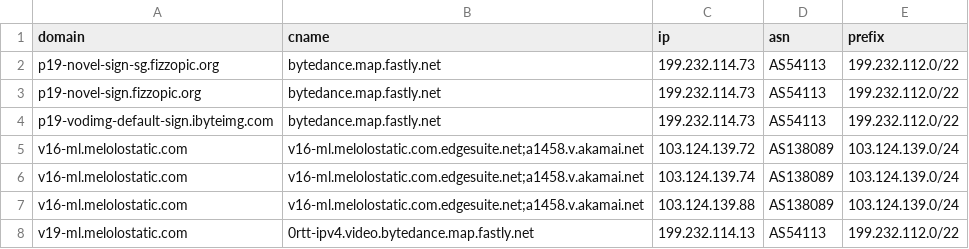
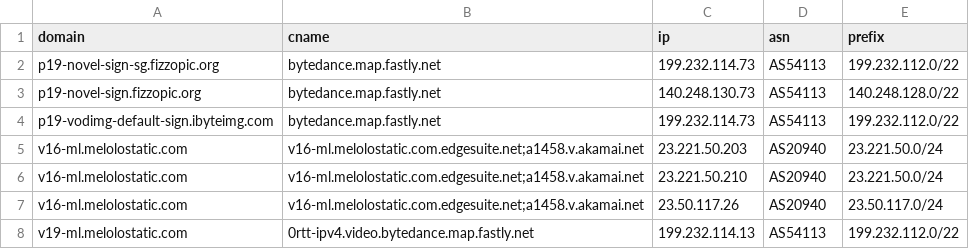
Before and after one commit to virky/mikrotik-address-list, a CSV file: melolo.csv, drawn as a sheet.

Commit message:
Auto update Melolo address list

```diff
--- a/melolo.csv
+++ b/melolo.csv
@@ -2,7 +2,7 @@ domain,cname,ip,asn,prefix
 p19-novel-sign-sg.fizzopic.org,bytedance.map.fastly.net,199.232.114.73,AS54113,199.232.112.0/22
-p19-novel-sign.fizzopic.org,bytedance.map.fastly.net,199.232.114.73,AS54113,199.232.112.0/22
+p19-novel-sign.fizzopic.org,bytedance.map.fastly.net,140.248.130.73,AS54113,140.248.128.0/22
 p19-vodimg-default-sign.ibyteimg.com,bytedance.map.fastly.net,199.232.114.73,AS54113,199.232.112.0/22
-v16-ml.melolostatic.com,v16-ml.melolostatic.com.edgesuite.net;a1458.v.akamai.net,103.124.139.72,AS138089,103.124.139.0/24
-v16-ml.melolostatic.com,v16-ml.melolostatic.com.edgesuite.net;a1458.v.akamai.net,103.124.139.74,AS138089,103.124.139.0/24
-v16-ml.melolostatic.com,v16-ml.melolostatic.com.edgesuite.net;a1458.v.akamai.net,103.124.139.88,AS138089,103.124.139.0/24
+v16-ml.melolostatic.com,v16-ml.melolostatic.com.edgesuite.net;a1458.v.akamai.net,23.221.50.203,AS20940,23.221.50.0/24
+v16-ml.melolostatic.com,v16-ml.melolostatic.com.edgesuite.net;a1458.v.akamai.net,23.221.50.210,AS20940,23.221.50.0/24
+v16-ml.melolostatic.com,v16-ml.melolostatic.com.edgesuite.net;a1458.v.akamai.net,23.50.117.26,AS20940,23.50.117.0/24
 v19-ml.melolostatic.com,0rtt-ipv4.video.bytedance.map.fastly.net,199.232.114.13,AS54113,199.232.112.0/22
```
Also changed, not shown: 1 other file.
